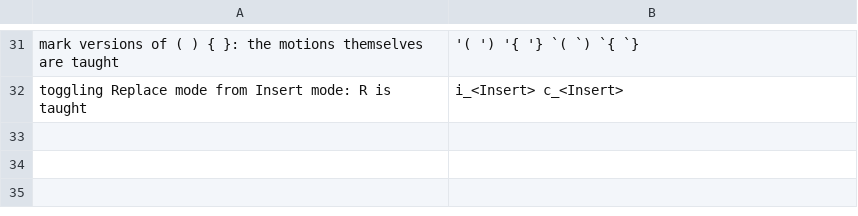
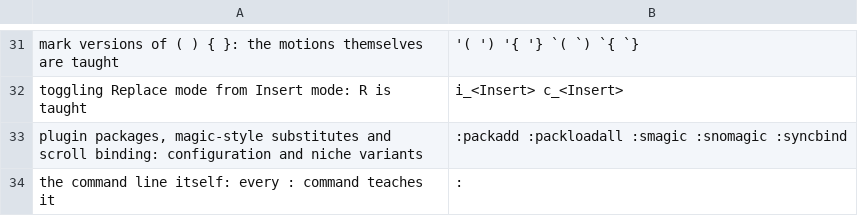
Before and after one commit to AbdelrahmanWM/Flow-Buddy, a TSV file: crates/core/data/vim-skip.tsv, drawn as a sheet; only a part is shown, gaps mark what is left out; the diff names each change by its address in the sheet, - before the commit and + after, or states it on an @@ line.

Commit message:
Teach Ex commands: files, buffers, lines, batch edits, search and build
Closes #211

```diff
--- a/crates/core/data/vim-skip.tsv
+++ b/crates/core/data/vim-skip.tsv
+row 33: plugin packages, magic-style substitutes and scroll binding: configuration and niche variants | :packadd :packloadall :smagic :snomagic :syncbind
+row 34: the command line itself: every : command teaches it | :
```
Also changed, not shown: 3 other files.
